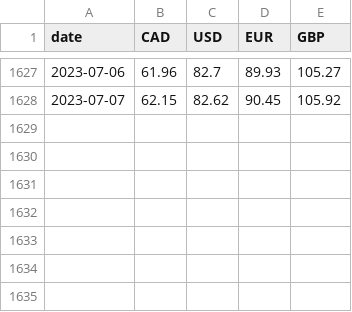
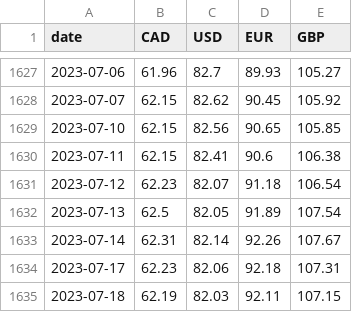
Before and after one commit to dhatwalia/exchange-rates, a CSV file: rates.csv, drawn as a sheet; only a part is shown, gaps mark what is left out.

```diff
--- a/rates.csv
+++ b/rates.csv
@@ -1628 +1628,8 @@ date,CAD,USD,EUR,GBP
 2023-07-07,62.15,82.62,90.45,105.92
+2023-07-10,62.15,82.56,90.65,105.85
+2023-07-11,62.15,82.41,90.6,106.38
+2023-07-12,62.23,82.07,91.18,106.54
+2023-07-13,62.5,82.05,91.89,107.54
+2023-07-14,62.31,82.14,92.26,107.67
+2023-07-17,62.23,82.06,92.18,107.31
+2023-07-18,62.19,82.03,92.11,107.15
```
Also changed, not shown: 2 other files.
